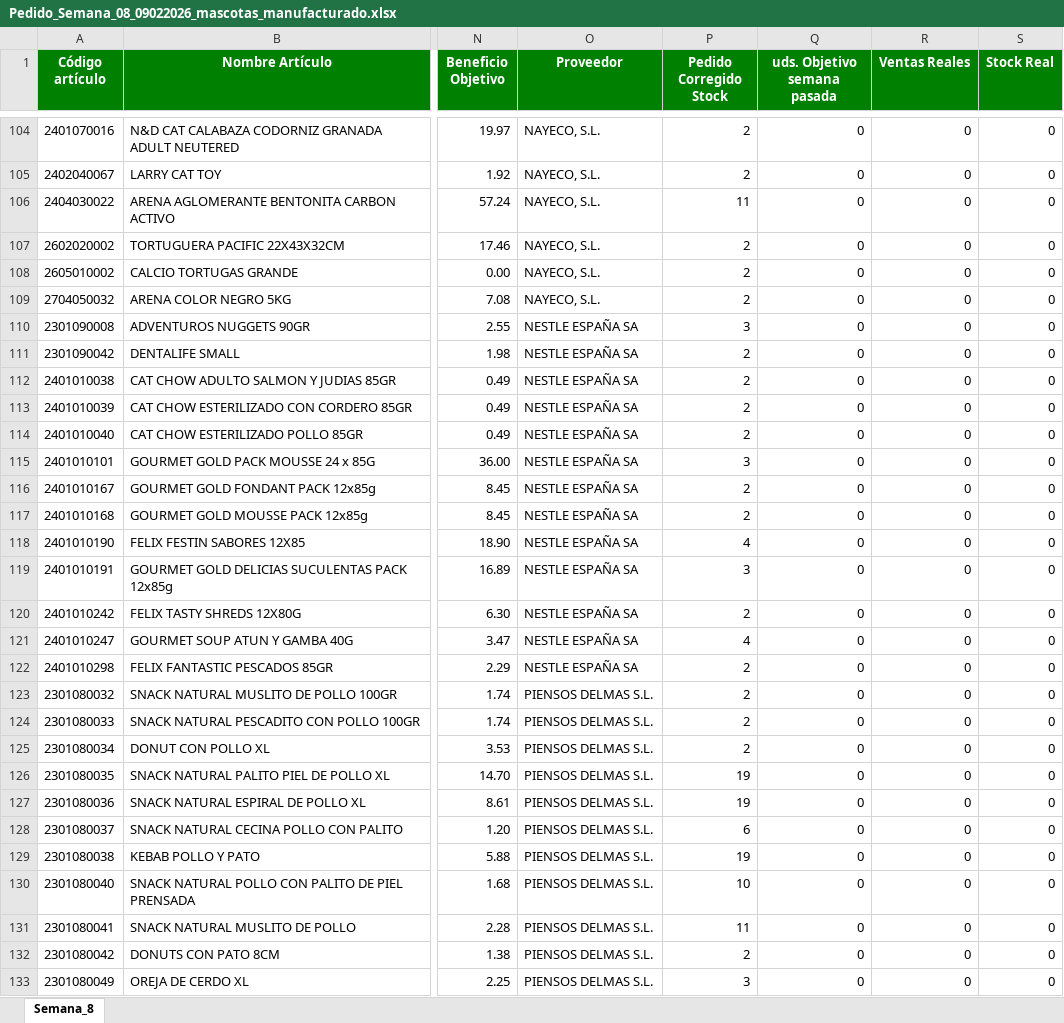
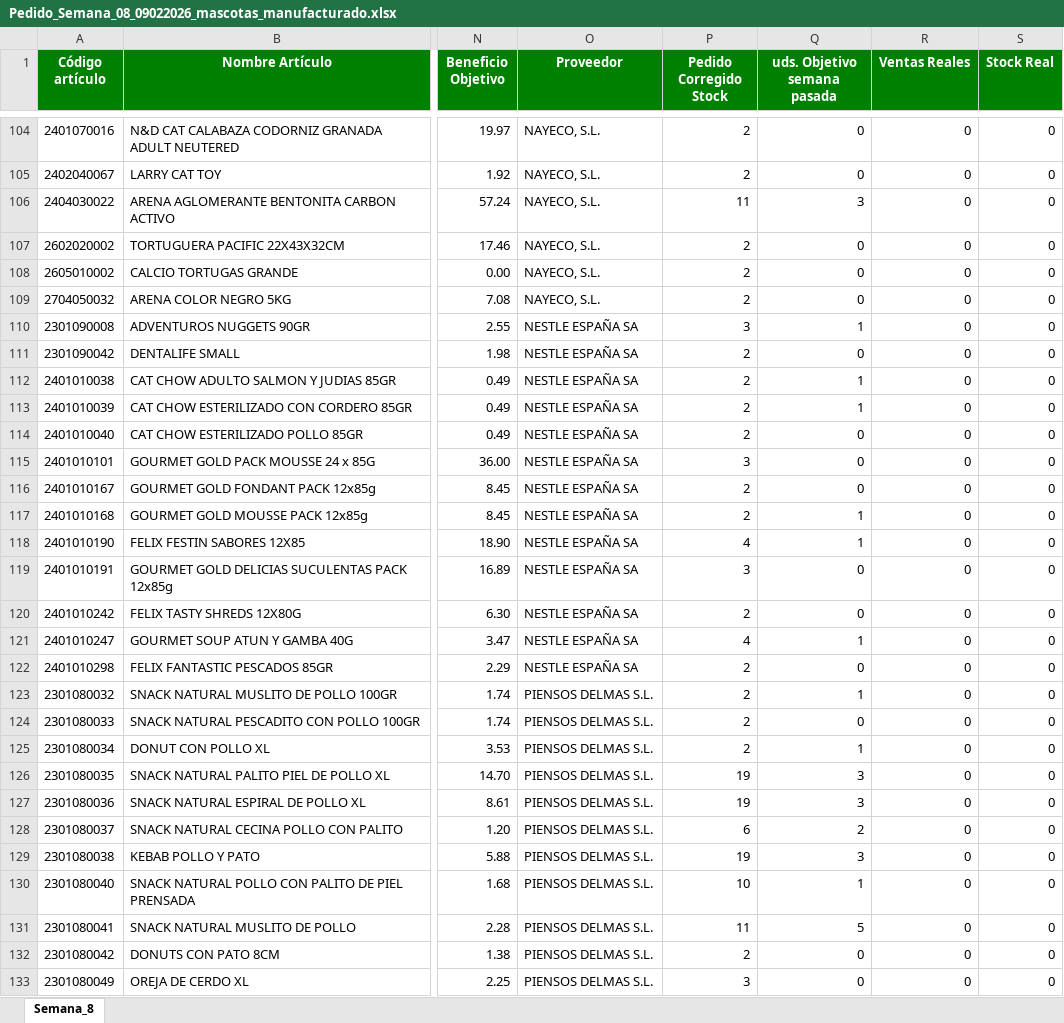
Before and after one commit to idalonso123/SPA, an Excel workbook: data/output/Pedido_Semana_08_09022026_mascotas_manufacturado.xlsx, sheet Semana_8, drawn as a sheet; only a part is shown, gaps mark what is left out; values as stored, in another font and other column widths than the file's, no borders; the diff covers the shown part only; the diff names each change by its address in the sheet, - before the commit and + after, or states it on an @@ line.

Commit message:
Hemos conseguido rellenar la columna uds. objetivo semana pasada

```diff
--- a/data/output/Pedido_Semana_08_09022026_mascotas_manufacturado.xlsx (sheet Semana_8)
+++ b/data/output/Pedido_Semana_08_09022026_mascotas_manufacturado.xlsx (sheet Semana_8)
-Q106 (uds. Objetivo semana pasada): 0
+Q106 (uds. Objetivo semana pasada): 3
-Q110 (uds. Objetivo semana pasada): 0
+Q110 (uds. Objetivo semana pasada): 1
-Q112:Q113 (uds. Objetivo semana pasada): 0
+Q112:Q113 (uds. Objetivo semana pasada): 1
-Q117:Q118 (uds. Objetivo semana pasada): 0
+Q117:Q118 (uds. Objetivo semana pasada): 1
-Q121 (uds. Objetivo semana pasada): 0
+Q121 (uds. Objetivo semana pasada): 1
-Q123 (uds. Objetivo semana pasada): 0
+Q123 (uds. Objetivo semana pasada): 1
-Q125 (uds. Objetivo semana pasada): 0
+Q125 (uds. Objetivo semana pasada): 1
-Q126:Q127 (uds. Objetivo semana pasada): 0
+Q126:Q127 (uds. Objetivo semana pasada): 3
-Q128 (uds. Objetivo semana pasada): 0
+Q128 (uds. Objetivo semana pasada): 2
-Q129 (uds. Objetivo semana pasada): 0
+Q129 (uds. Objetivo semana pasada): 3
-Q130 (uds. Objetivo semana pasada): 0
+Q130 (uds. Objetivo semana pasada): 1
-Q131 (uds. Objetivo semana pasada): 0
+Q131 (uds. Objetivo semana pasada): 5
```
Also changed, not shown: 64 edited cells elsewhere in this sheet, data/output/Pedido_Semana_08_09022026_deco_interior.xlsx, data/output/Pedido_Semana_08_09022026_interior.xlsx, 16 other files.
